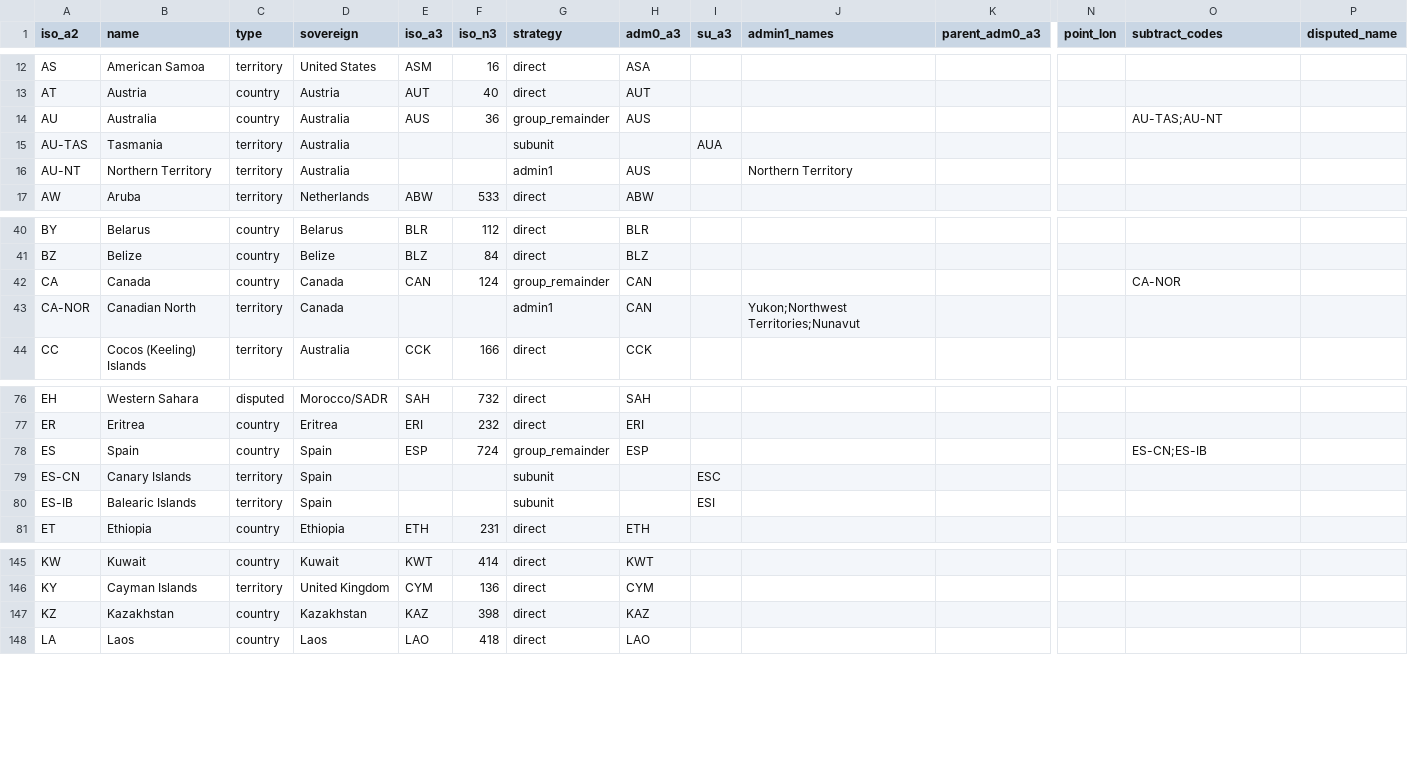
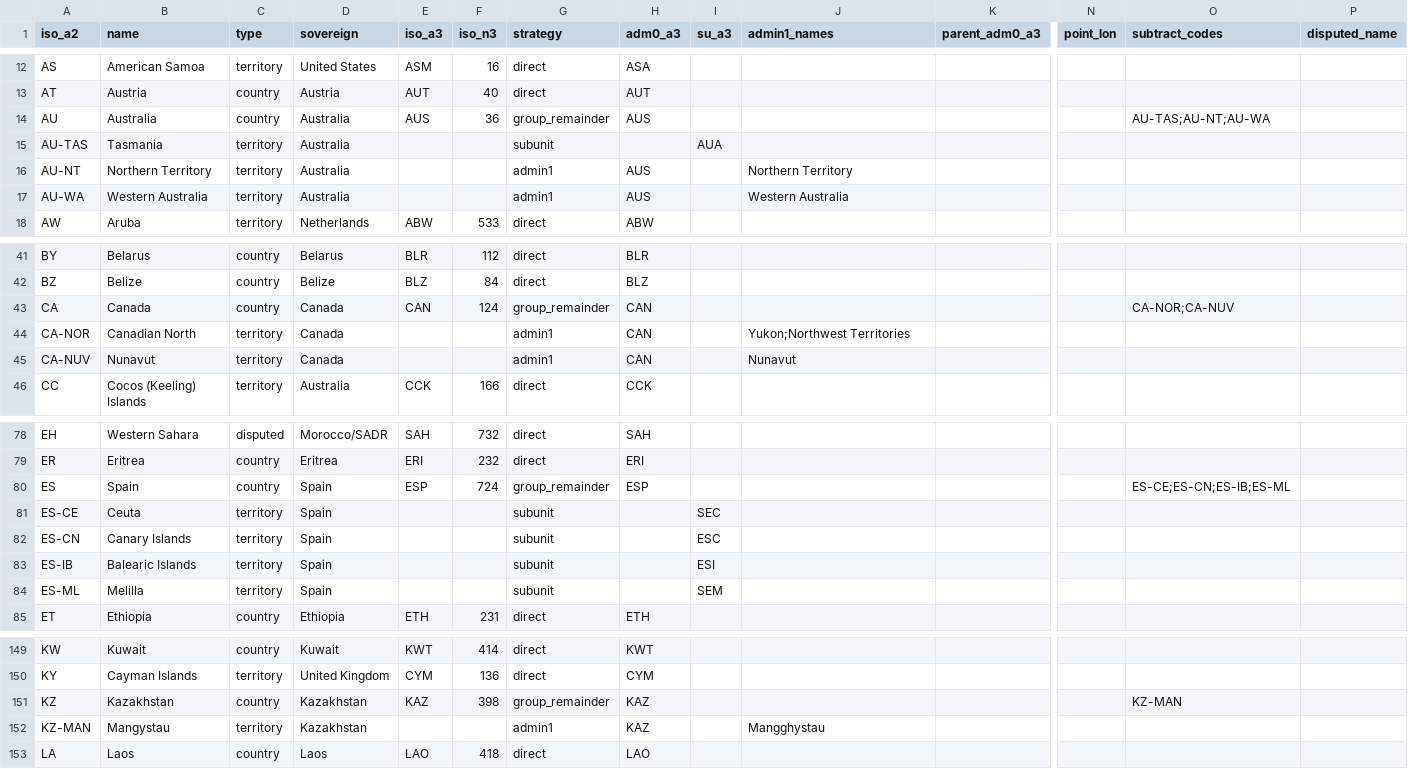
Before and after one commit to rembish/iso-topojson, a CSV file: regions.csv, drawn as a sheet; only a part is shown, gaps mark what is left out; addresses are those after the commit; rows hold the shown columns only; the diff covers the shown part only; the diff names each change by its address in the sheet, - before the commit and + after, or states it on an @@ line.

```diff
--- a/regions.csv
+++ b/regions.csv
-O14 (subtract_codes): AU-TAS;AU-NT
+O14 (subtract_codes): AU-TAS;AU-NT;AU-WA
+row 17: AU-WA | Western Australia | territory | Australia |  |  | admin1 | AUS |  | Western Australia
-O43 (subtract_codes): CA-NOR
+O43 (subtract_codes): CA-NOR;CA-NUV
-J44 (admin1_names): Yukon;Northwest Territories;Nunavut
+J44 (admin1_names): Yukon;Northwest Territories
+row 45: CA-NUV | Nunavut | territory | Canada |  |  | admin1 | CAN |  | Nunavut
-O80 (subtract_codes): ES-CN;ES-IB
+O80 (subtract_codes): ES-CE;ES-CN;ES-IB;ES-ML
+row 81: ES-CE | Ceuta | territory | Spain |  |  | subunit |  | SEC
+row 84: ES-ML | Melilla | territory | Spain |  |  | subunit |  | SEM
-G151 (strategy): direct
+G151 (strategy): group_remainder
-O151 (subtract_codes): (empty)
+O151 (subtract_codes): KZ-MAN
+row 152: KZ-MAN | Mangystau | territory | Kazakhstan |  |  | admin1 | KAZ |  | Mangghystau
```
Also changed, not shown: 1 added row and 1 edited cell elsewhere in this file.
